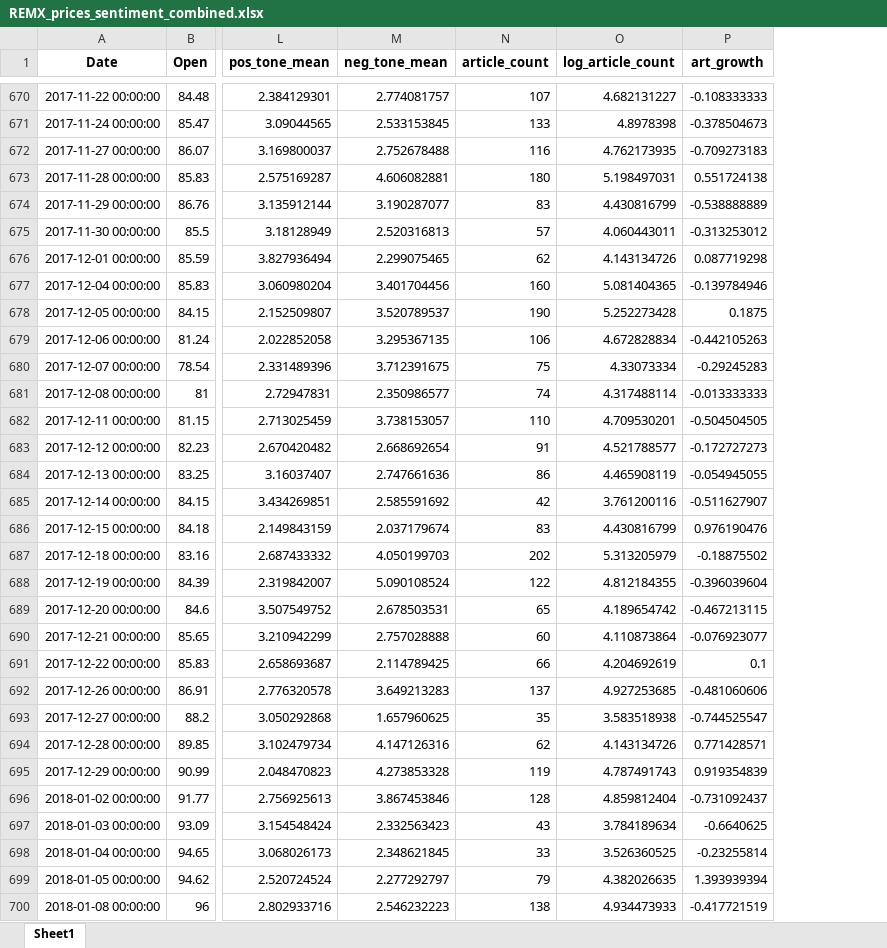
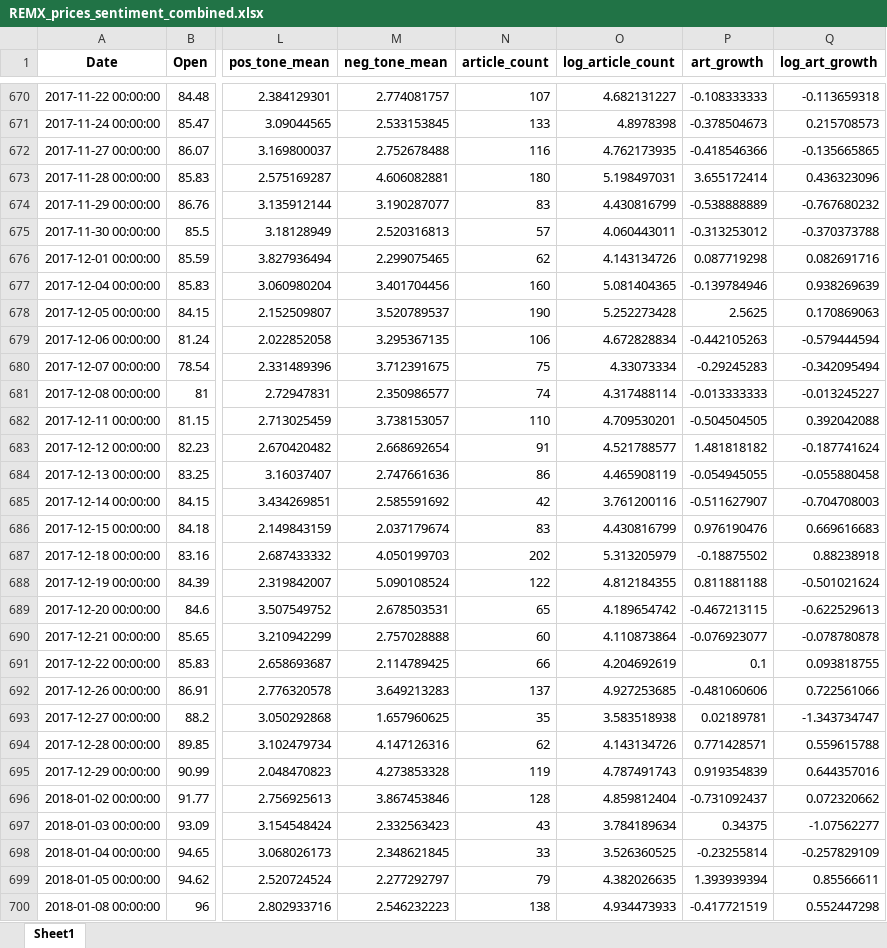
Before and after one commit to aleixcb/master_thesis_repo, an Excel workbook: CLEANED DATA/REMX_prices_sentiment_combined.xlsx, sheet Sheet1, drawn as a sheet; only a part is shown, gaps mark what is left out; values as stored, in another font and other column widths than the file's, no borders; the diff covers the shown part only; the diff names each change by its address in the sheet, - before the commit and + after, or states it on an @@ line.

```diff
--- a/CLEANED DATA/REMX_prices_sentiment_combined.xlsx (sheet Sheet1)
+++ b/CLEANED DATA/REMX_prices_sentiment_combined.xlsx (sheet Sheet1)
+column Q (log_art_growth), rows 670-700: -0.113659318 | 0.215708573 | -0.135665865 | 0.436323096 | -0.767680232 | -0.370373788 | 0.082691716 | 0.938269639 | 0.170869063 | -0.579444594 | -0.342095494 | -0.013245227 | 0.392042088 | -0.187741624 | -0.055880458 | -0.704708003 | 0.669616683 | 0.88238918 | -0.501021624 | -0.622529613 | -0.078780878 | 0.093818755 | 0.722561066 | -1.343734747 | 0.559615788 | 0.644357016 | 0.072320662 | -1.07562277 | -0.257829109 | 0.85566611 | 0.552447298
-P672 (art_growth): -0.709273183
+P672 (art_growth): -0.418546366
-P673 (art_growth): 0.551724138
+P673 (art_growth): 3.655172414
-P678 (art_growth): 0.1875
+P678 (art_growth): 2.5625
-P683 (art_growth): -0.172727273
+P683 (art_growth): 1.481818182
-P688 (art_growth): -0.396039604
+P688 (art_growth): 0.811881188
-P693 (art_growth): -0.744525547
+P693 (art_growth): 0.02189781
-P697 (art_growth): -0.6640625
+P697 (art_growth): 0.34375
```
Also changed, not shown: 591 edited cells elsewhere in this sheet, CLEANED DATA/REMX.K-USD-clean.xlsx, CLEANED DATA/REMX_prices_sentiment_combined_GP.xlsx, 16 other files.
